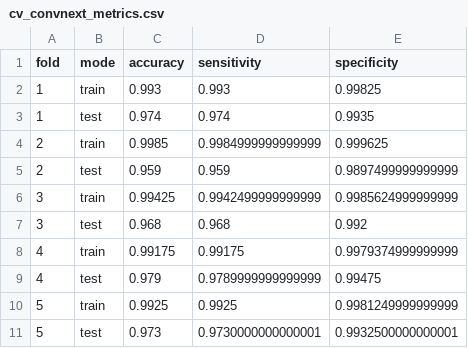
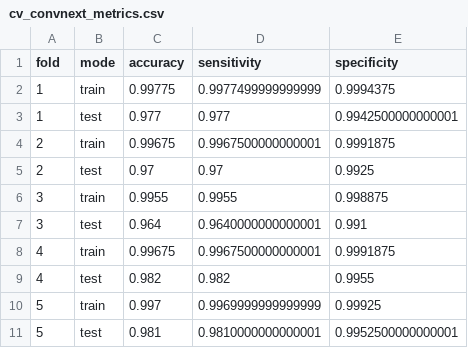
Before and after one commit to Mariposas-Inteligentes/GI_classifiers, a CSV file: results/cv_convnext_metrics.csv, drawn as a sheet.

Commit message:
Cross validation csv
- Fold #4 obtained a 98% accuracy in testing

```diff
--- a/results/cv_convnext_metrics.csv
+++ b/results/cv_convnext_metrics.csv
@@ -1,11 +1,11 @@
 fold,mode,accuracy,sensitivity,specificity
-1,train,0.993,0.993,0.99825
-1,test,0.974,0.974,0.9935
-2,train,0.9985,0.9984999999999999,0.999625
-2,test,0.959,0.959,0.9897499999999999
-3,train,0.99425,0.9942499999999999,0.9985624999999999
-3,test,0.968,0.968,0.992
-4,train,0.99175,0.99175,0.9979374999999999
-4,test,0.979,0.9789999999999999,0.99475
-5,train,0.9925,0.9925,0.9981249999999999
-5,test,0.973,0.9730000000000001,0.9932500000000001
+1,train,0.99775,0.9977499999999999,0.9994375
+1,test,0.977,0.977,0.9942500000000001
+2,train,0.99675,0.9967500000000001,0.9991875
+2,test,0.97,0.97,0.9925
+3,train,0.9955,0.9955,0.998875
+3,test,0.964,0.9640000000000001,0.991
+4,train,0.99675,0.9967500000000001,0.9991875
+4,test,0.982,0.982,0.9955
+5,train,0.997,0.9969999999999999,0.99925
+5,test,0.981,0.9810000000000001,0.9952500000000001
```
